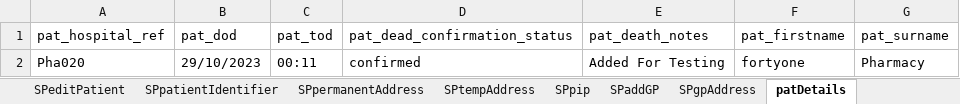
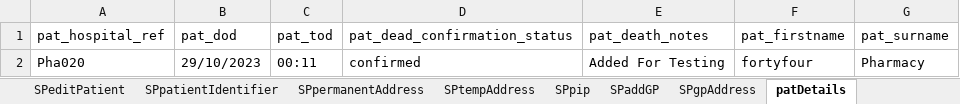
Before and after one commit to manojvyavahare27/ReleaseC4Automation, an Excel workbook: ExcelFiles/PharmacyDomain.xlsx, sheet patDetails, drawn as a sheet; values as stored, in another font and other column widths than the file's, no borders; the diff names each change by its address in the sheet, - before the commit and + after, or states it on an @@ line.

```diff
--- a/ExcelFiles/PharmacyDomain.xlsx (sheet patDetails)
+++ b/ExcelFiles/PharmacyDomain.xlsx (sheet patDetails)
-F2 (pat_firstname): fortyone
+F2 (pat_firstname): fortyfour
```
Also changed, not shown: sheet patientIdentifier, sheet addPatient, sheet editPatient, 2 other files.
